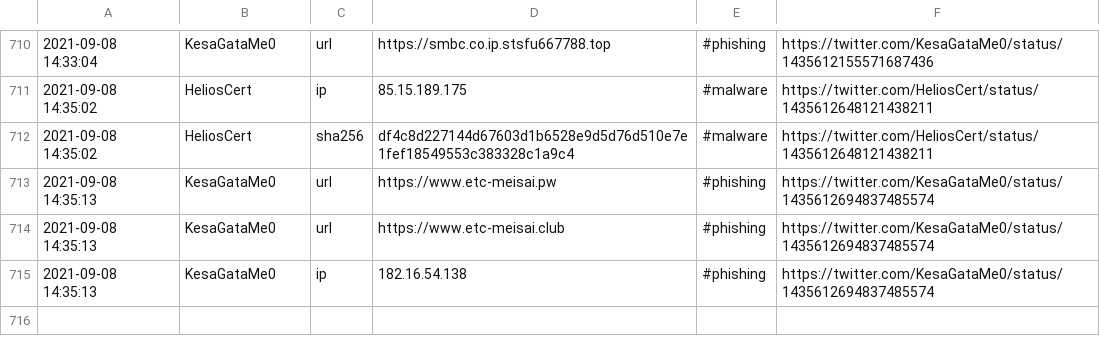
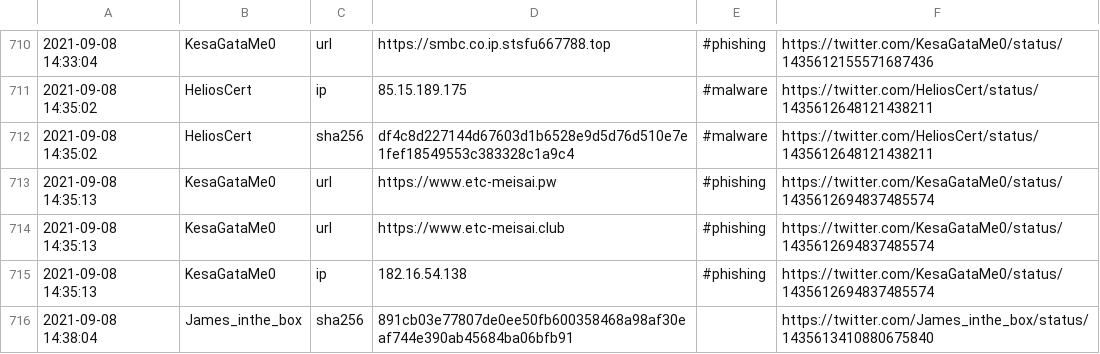
Before and after one commit to 0xT11/TweetFeed, a CSV file: Sep_2021/20210908.csv, drawn as a sheet; only a part is shown, gaps mark what is left out; the diff names each change by its address in the sheet, - before the commit and + after, or states it on an @@ line.

```diff
--- a/Sep_2021/20210908.csv
+++ b/Sep_2021/20210908.csv
+row 716: 2021-09-08 14:38:04 | James_inthe_box | sha256 | 891cb03e77807de0ee50fb600358468a98af30eaf744e390ab45684ba06bfb91 |  | https://twitter.com/James_inthe_box/status/1435613410880675840
```
Also changed, not shown: today.csv, week.csv, 3 other files.
